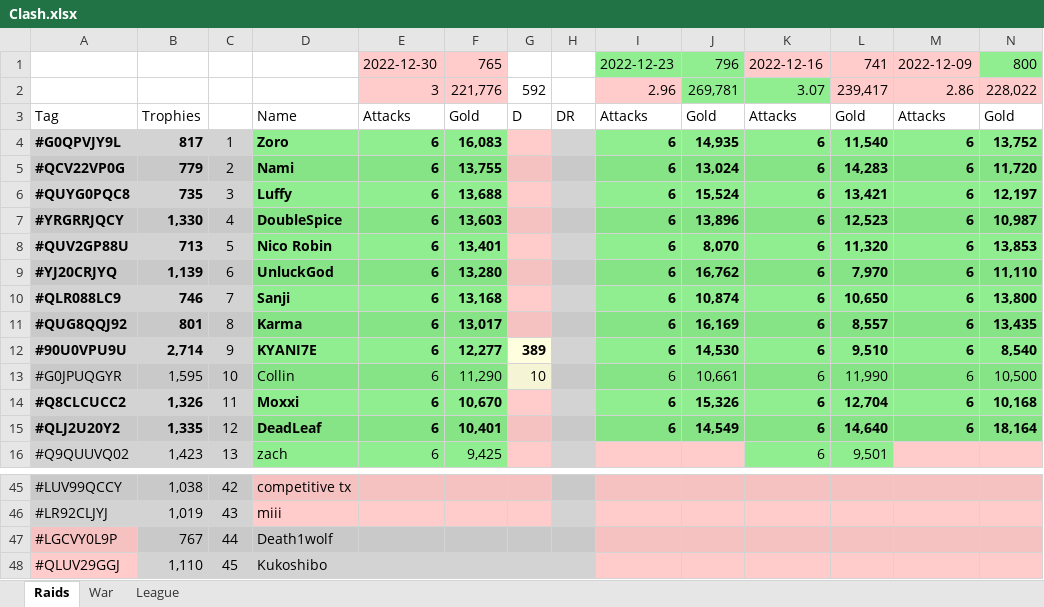
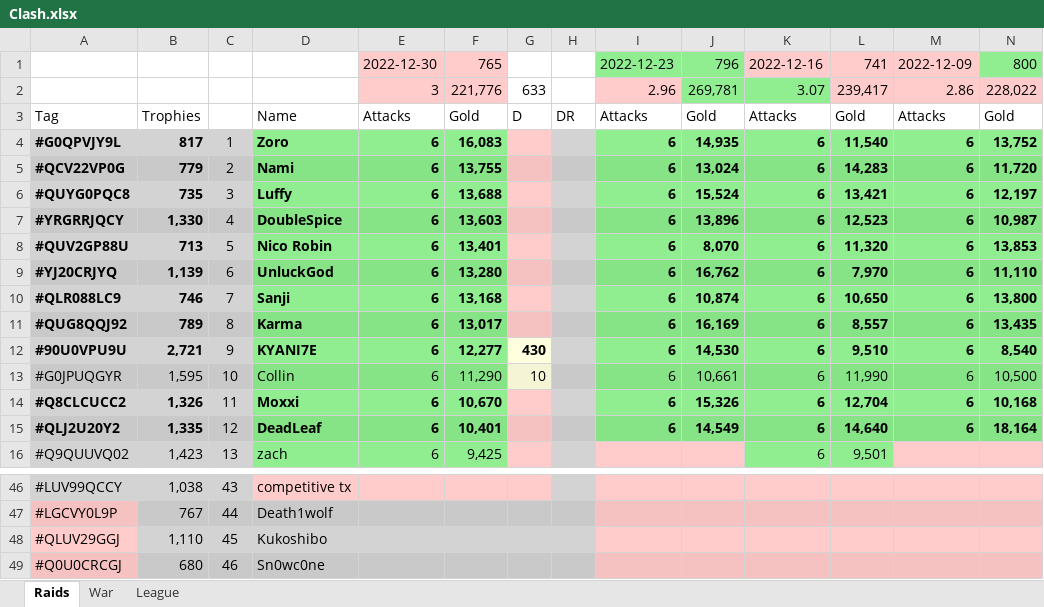
Before and after one commit to KYANI7E/Clans, an Excel workbook: Clash.xlsx, sheet Raids, drawn as a sheet; only a part is shown, gaps mark what is left out; the shorter side is filled out with more unchanged rows; values as stored, in another font and other column widths than the file's, no borders; removed rows and columns are numbered as before the commit, all else as after; rows hold the shown columns only; the diff covers the shown part only; the diff names each change by its address in the sheet, - before the commit and + after, or states it on an @@ line.

```diff
--- a/Clash.xlsx (sheet Raids)
+++ b/Clash.xlsx (sheet Raids)
-G2: 592
+G2: 633
-B11: 801
+B11: 789
-B12: 2,714
+B12: 2,721
-G12: 389
+G12: 430
-C46: 42
+C46: 43
-row 46: #LR92CLJYJ | 1,019 | 43 | miii
```
Also changed, not shown: 3 added rows, 2 removed rows and 11 edited cells elsewhere in this sheet.
